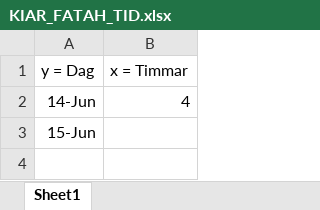
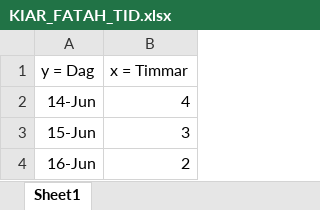
Before and after one commit to Kiarr99/sommar, an Excel workbook: KIAR_FATAH_TID.xlsx, sheet Sheet1, drawn as a sheet; values as stored, in another font and other column widths than the file's, no borders; the diff names each change by its address in the sheet, - before the commit and + after, or states it on an @@ line.

```diff
--- a/KIAR_FATAH_TID.xlsx (sheet Sheet1)
+++ b/KIAR_FATAH_TID.xlsx (sheet Sheet1)
-B3 (x = Timmar): (empty)
+B3 (x = Timmar): 3
+row 4: 16-Jun | 2
```
Also changed, not shown: 2 other files.
